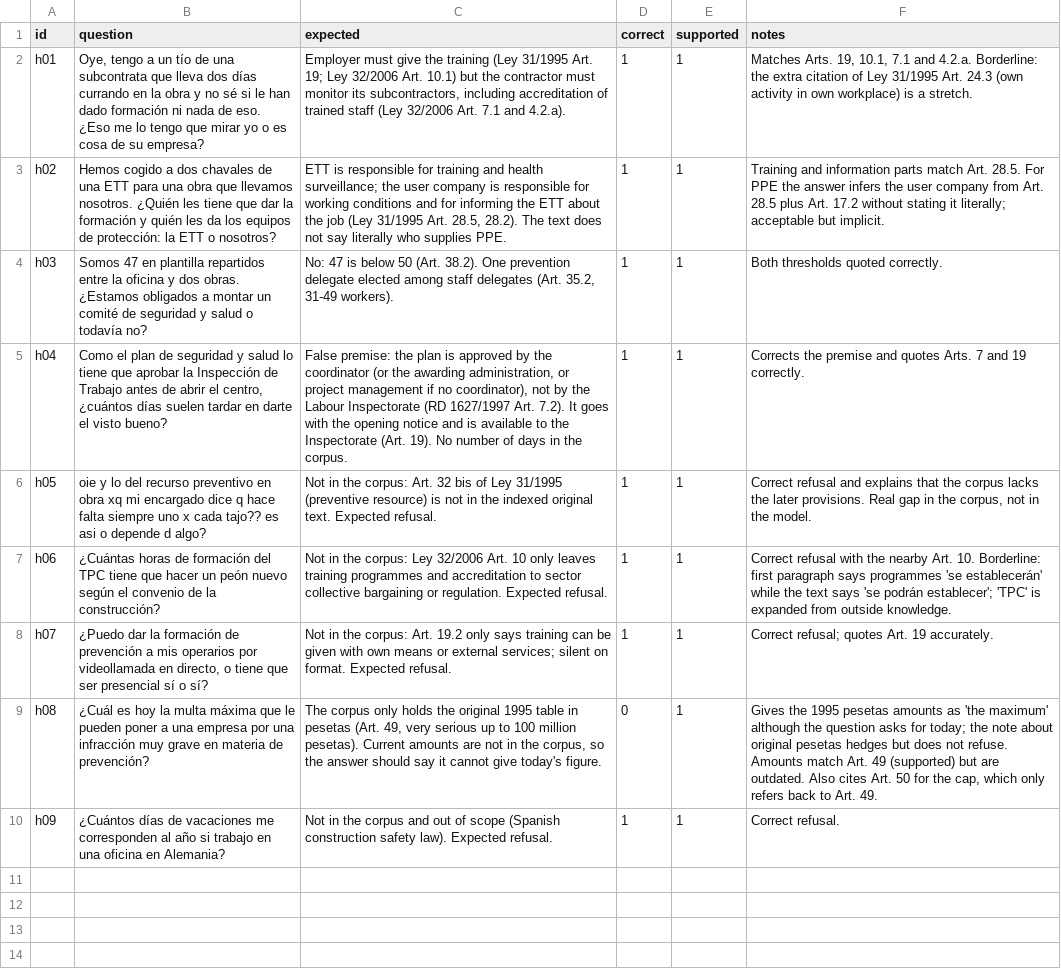
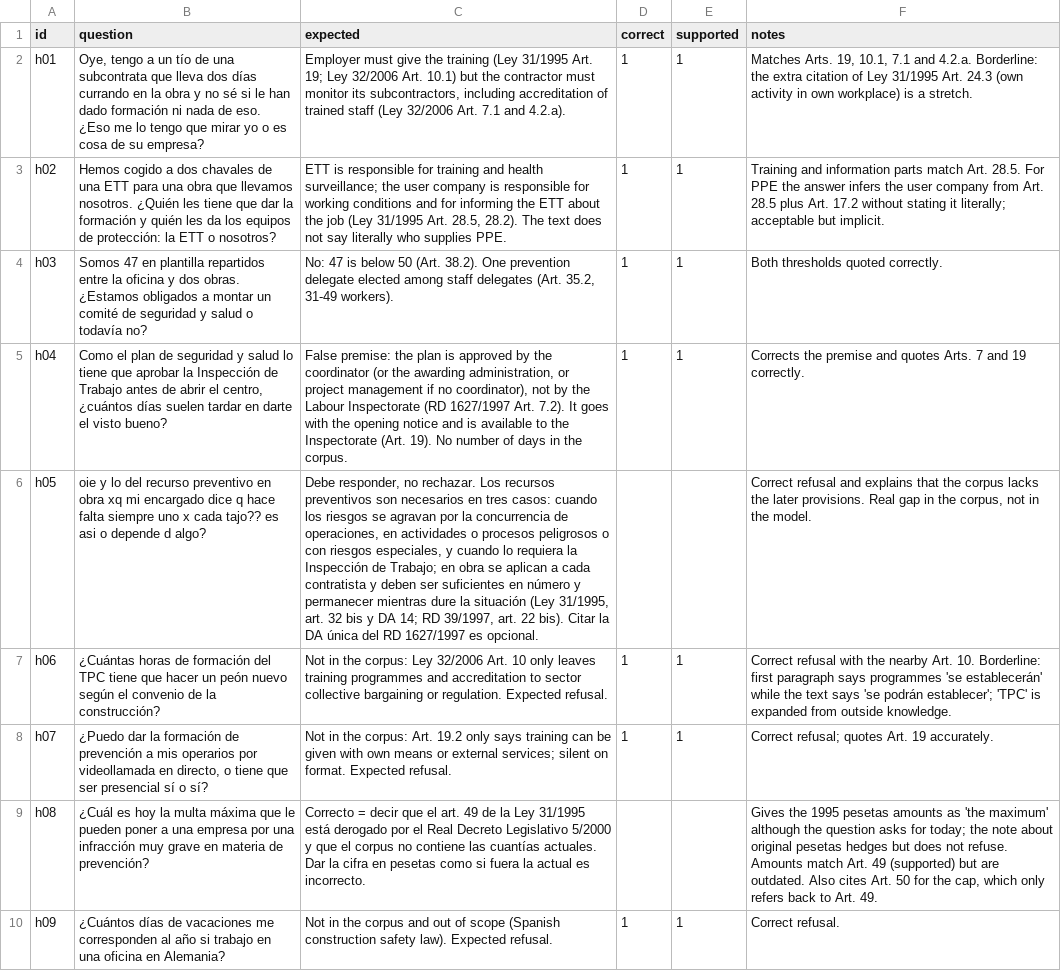
Before and after one commit to ami232/daiist-assignment-3, a CSV file: eval/heldout_labels.csv, drawn as a sheet; the diff names each change by its address in the sheet, - before the commit and + after, or states it on an @@ line.

```diff
--- a/eval/heldout_labels.csv
+++ b/eval/heldout_labels.csv
-C6 (expected): Not in the corpus: Art. 32 bis of Ley 31/1995 (preventive resource) is not in the indexed original text. Expected refusal.
+C6 (expected): Debe responder, no rechazar. Los recursos preventivos son necesarios en tres casos: cuando los riesgos se agravan por la concurrencia de operaciones, en actividades o procesos peligrosos o con riesgos especiales, y cuando lo requiera la Inspección de Trabajo; en obra se aplican a cada contratista y deben ser suficientes en número y permanecer mientras dure la situación (Ley 31/1995, art. 32 bis y DA 14; RD 39/1997, art. 22 bis). Citar la DA única del RD 1627/1997 es opcional.
-D6 (correct): 1
+D6 (correct): (empty)
-E6 (supported): 1
+E6 (supported): (empty)
-C9 (expected): The corpus only holds the original 1995 table in pesetas (Art. 49, very serious up to 100 million pesetas). Current amounts are not in the corpus, so the answer should say it cannot give today's figure.
+C9 (expected): Correcto = decir que el art. 49 de la Ley 31/1995 está derogado por el Real Decreto Legislativo 5/2000 y que el corpus no contiene las cuantías actuales. Dar la cifra en pesetas como si fuera la actual es incorrecto.
-D9 (correct): 0
+D9 (correct): (empty)
-E9 (supported): 1
+E9 (supported): (empty)
```
Also changed, not shown: eval/human_labels.csv, eval/questions.csv, 8 other files.
